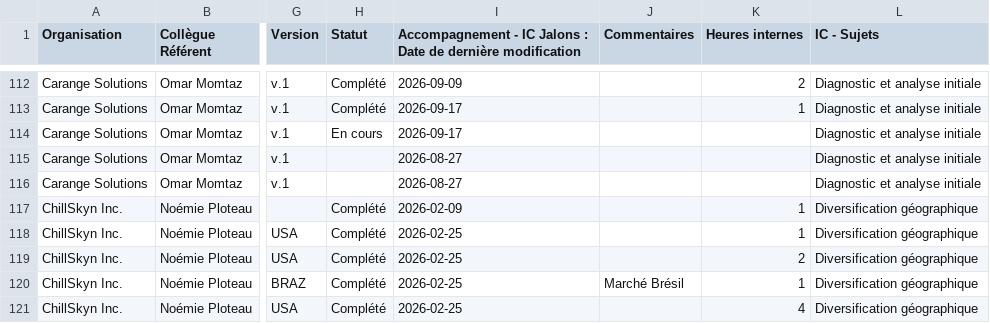
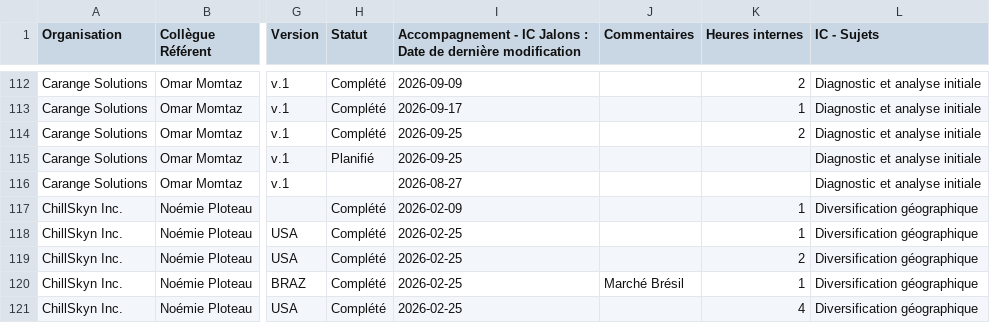
Before and after one commit to MagellanPIC/dossiers, a CSV file: data.csv, drawn as a sheet; only a part is shown, gaps mark what is left out; the diff names each change by its address in the sheet, - before the commit and + after, or states it on an @@ line.

Commit message:
Mise à jour data.csv - 2026-09-25

```diff
--- a/data.csv
+++ b/data.csv
-H114 (Statut): En cours
+H114 (Statut): Complété
-I114: 2026-09-17
+I114: 2026-09-25
-K114 (Heures internes): (empty)
+K114 (Heures internes): 2
-H115 (Statut): (empty)
+H115 (Statut): Planifié
-I115: 2026-08-27
+I115: 2026-09-25
```
